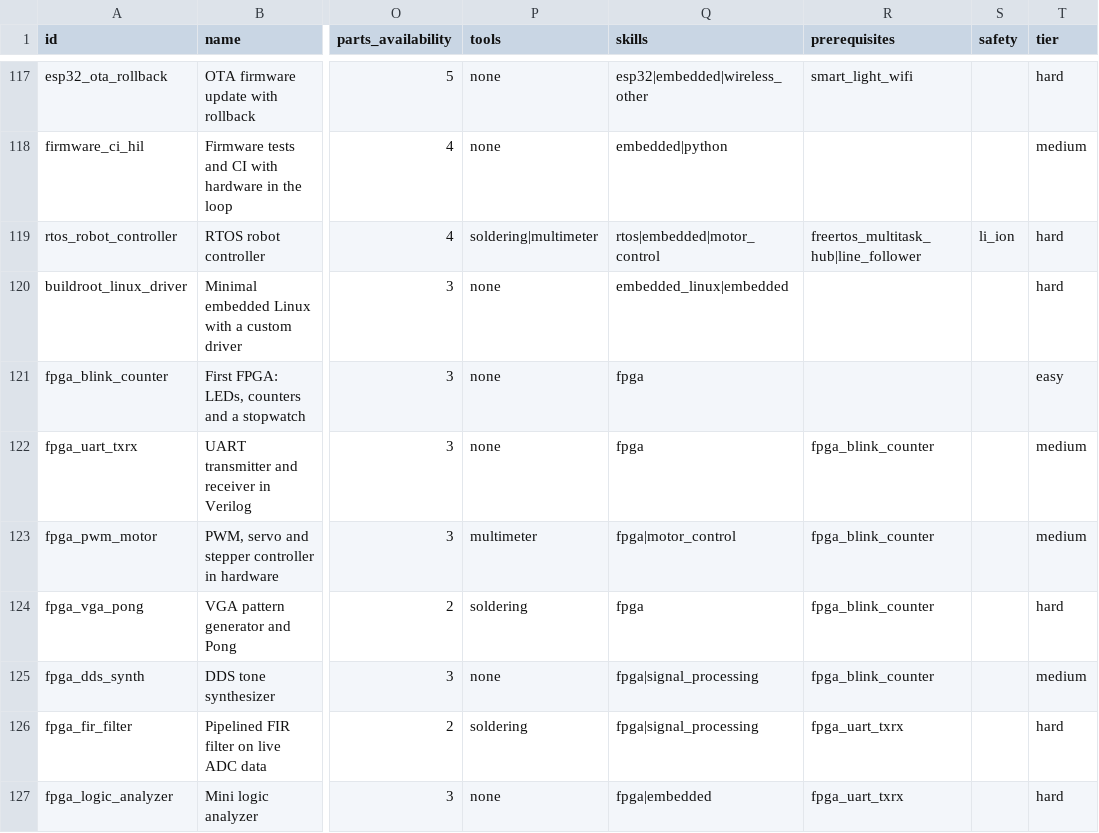
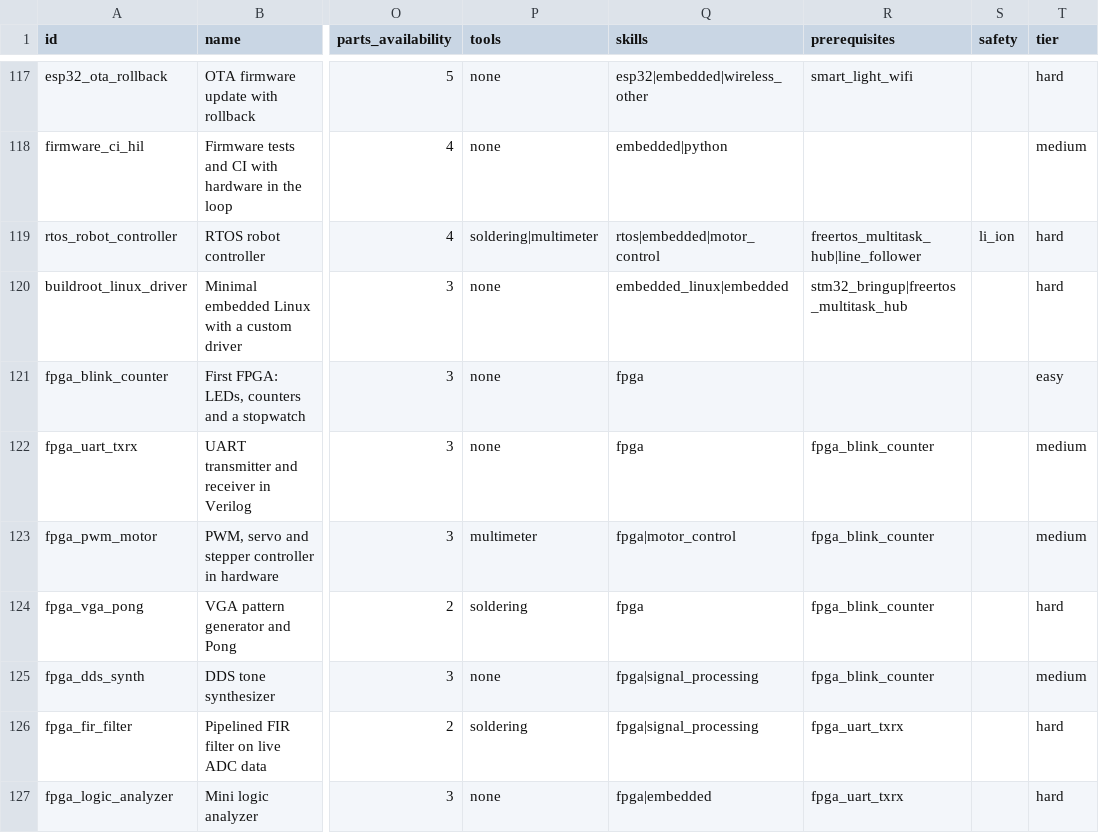
Before and after one commit to giri2005sonu-eng/Forge-v2, a CSV file: core/project_data/projects.csv, drawn as a sheet; only a part is shown, gaps mark what is left out; the diff names each change by its address in the sheet, - before the commit and + after, or states it on an @@ line.

```diff
--- a/core/project_data/projects.csv
+++ b/core/project_data/projects.csv
-R120 (prerequisites): (empty)
+R120 (prerequisites): stm32_bringup|freertos_multitask_hub
```
Also changed, not shown: core/project_data/star_projects.csv, 3 other files.
